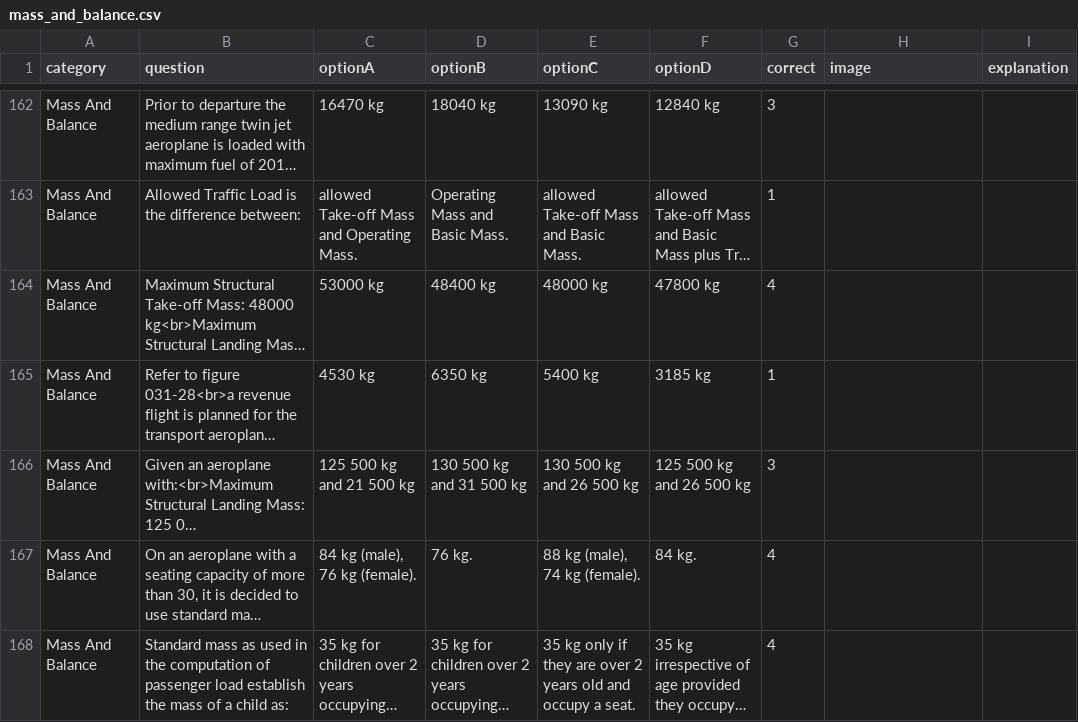
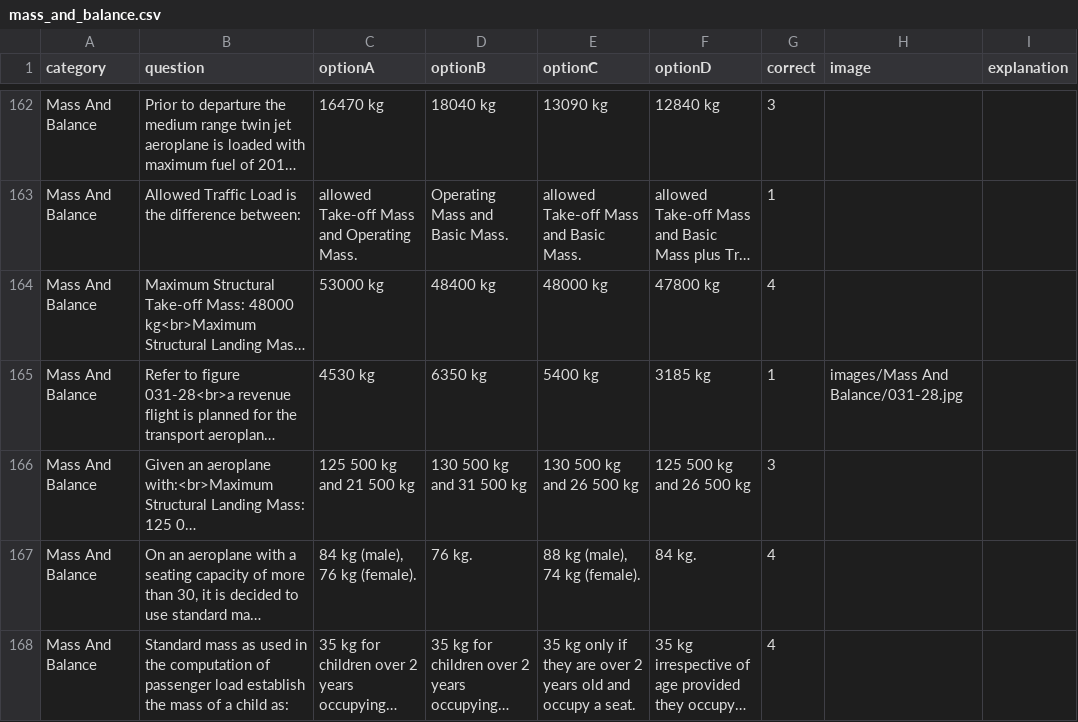
Before and after one commit to Georgesk1997/ETIHAD, a CSV file: categories/mass_and_balance.csv, drawn as a sheet; only a part is shown, gaps mark what is left out; long unchanged cells end in …; the diff names each change by its address in the sheet, - before the commit and + after, or states it on an @@ line.

Commit message:
Update mass_and_balance.csv

```diff
--- a/categories/mass_and_balance.csv
+++ b/categories/mass_and_balance.csv
-H165 (image): (empty)
+H165 (image): images/Mass And Balance/031-28.jpg
```
